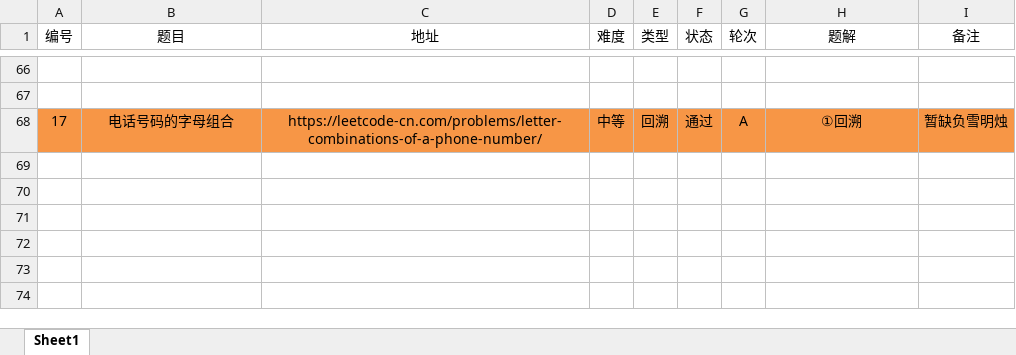
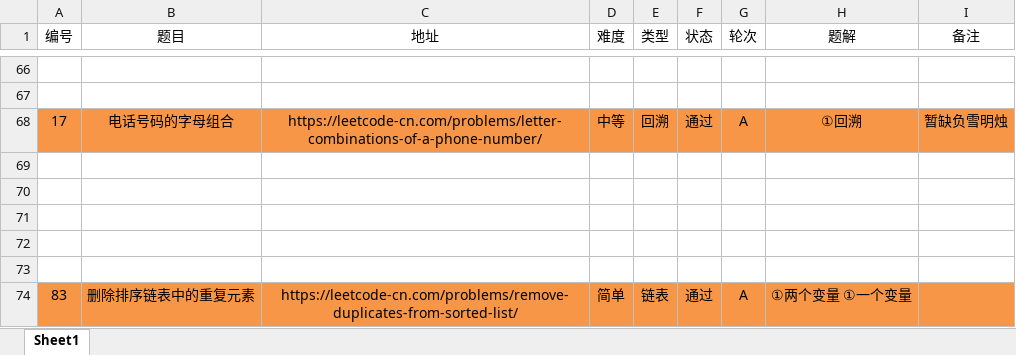
Before and after one commit to moonspiritacm/Leetcode-Java, an Excel workbook: notes/刷题清单.xlsx, sheet Sheet1, drawn as a sheet; only a part is shown, gaps mark what is left out; values as stored, in another font and other column widths than the file's, no borders; the diff names each change by its address in the sheet, - before the commit and + after, or states it on an @@ line.

Commit message:
Problem 0083 RA

```diff
--- a/notes/刷题清单.xlsx (sheet Sheet1)
+++ b/notes/刷题清单.xlsx (sheet Sheet1)
+row 69: (empty)
+row 70: (empty)
+row 71: (empty)
+row 72: (empty)
+row 73: (empty)
+row 74: 83 | 删除排序链表中的重复元素 | https://leetcode-cn.com/problems/remove-duplicates-from-sorted-list/ | 简单 | 链表 | 通过 | A | ①两个变量 ①一个变量
```
Also changed, not shown: 3 other files.
